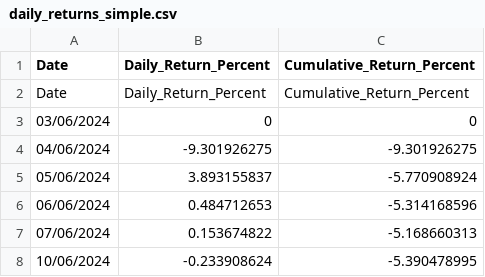
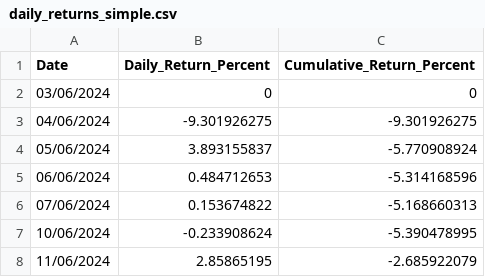
Before and after one commit to Traderyo93/Aequitasdash, a CSV file: data/daily_returns_simple.csv, drawn as a sheet; only a part is shown; the shorter side is filled out with more unchanged rows; the diff names each change by its address in the sheet, - before the commit and + after, or states it on an @@ line.

Commit message:
Add files via upload

```diff
--- a/data/daily_returns_simple.csv
+++ b/data/daily_returns_simple.csv
-row 2: Date | Daily_Return_Percent | Cumulative_Return_Percent
```
